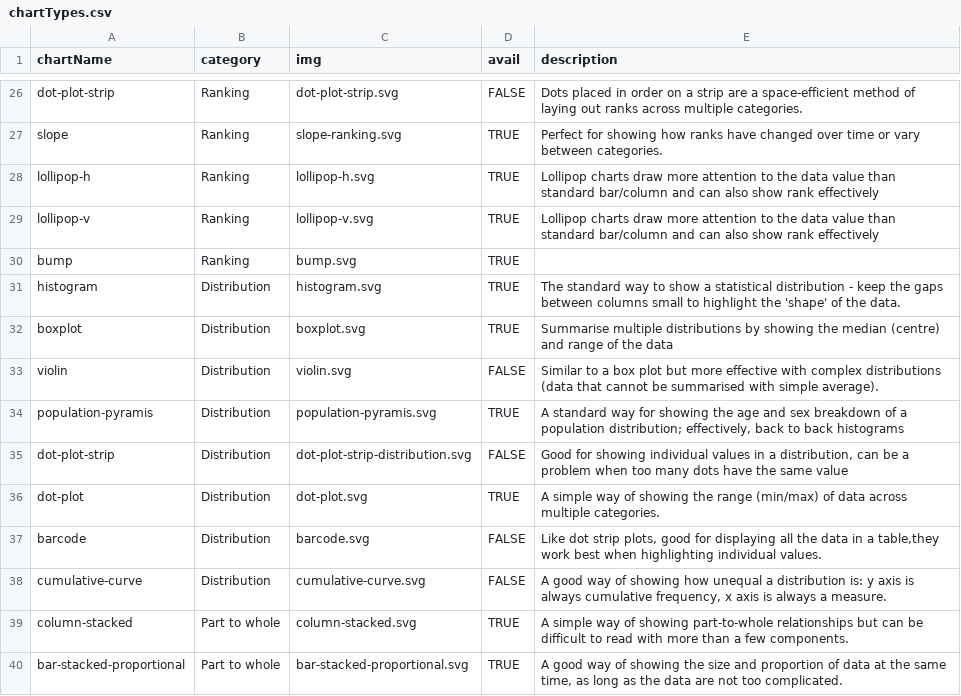
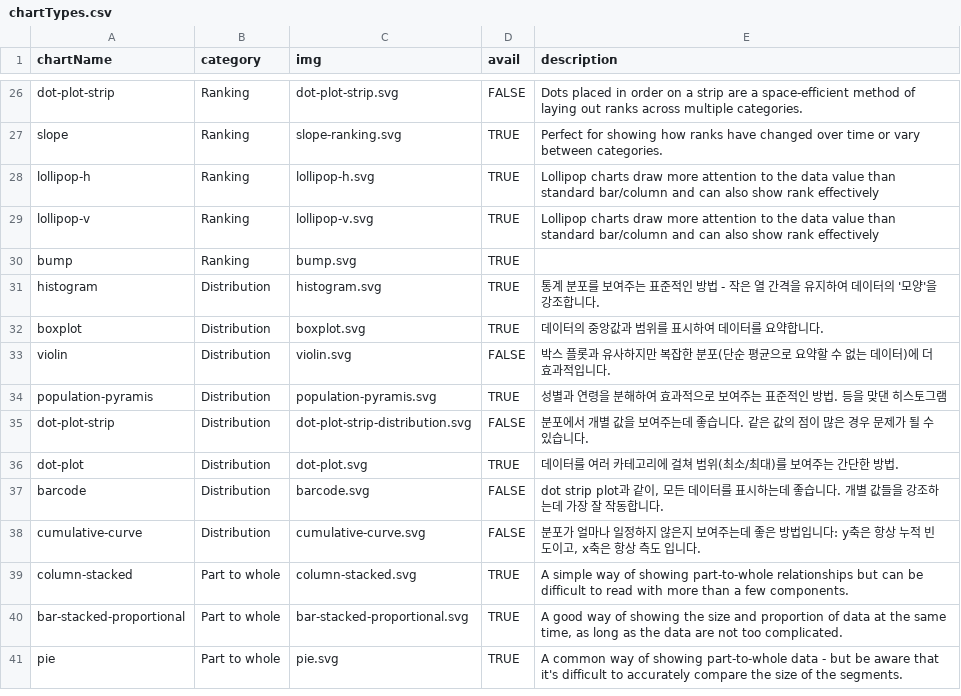
Before and after one commit to NullFull/visual-vocabulary, a CSV file: chartTypes.csv, drawn as a sheet; only a part is shown, gaps mark what is left out; the shorter side is filled out with more unchanged rows.

Commit message:
translate Distribution

```diff
--- a/chartTypes.csv
+++ b/chartTypes.csv
@@ -30,10 +30,10 @@ lollipop-v,Ranking,lollipop-v.svg,TRUE,Lollipop charts draw more attention to th
 bump,Ranking,bump.svg,TRUE,
-histogram,Distribution,histogram.svg,TRUE,The standard way to show a statistical distribution - keep the gaps between columns small to highlight the 'shape' of the data.
-boxplot,Distribution,boxplot.svg,TRUE,Summarise multiple distributions by showing the median (centre) and range of the data
-violin,Distribution,violin.svg,FALSE,Similar to a box plot but more effective with complex distributions (data that cannot be summarised with simple average).
-population-pyramis,Distribution,population-pyramis.svg,TRUE,"A standard way for showing the age and sex breakdown of a population distribution; effectively, back to back histograms"
-dot-plot-strip,Distribution,dot-plot-strip-distribution.svg,FALSE,"Good for showing individual values in a distribution, can be a problem when too many dots have the same value"
-dot-plot,Distribution,dot-plot.svg,TRUE,A simple way of showing the range (min/max) of data across multiple categories.
-barcode,Distribution,barcode.svg,FALSE,"Like dot strip plots, good for displaying all the data in a table,they work best when highlighting individual values."
-cumulative-curve,Distribution,cumulative-curve.svg,FALSE,"A good way of showing how unequal a distribution is: y axis is always cumulative frequency, x axis is always a measure."
+histogram,Distribution,histogram.svg,TRUE,통계 분포를 보여주는 표준적인 방법 - 작은 열 간격을 유지하여 데이터의 '모양'을 강조합니다.
+boxplot,Distribution,boxplot.svg,TRUE,데이터의 중앙값과 범위를 표시하여 데이터를 요약합니다.
+violin,Distribution,violin.svg,FALSE,박스 플롯과 유사하지만 복잡한 분포(단순 평균으로 요약할 수 없는 데이터)에 더 효과적입니다.
+population-pyramis,Distribution,population-pyramis.svg,TRUE,"성별과 연령을 분해하여 효과적으로 보여주는 표준적인 방법. 등을 맞댄 히스토그램"
+dot-plot-strip,Distribution,dot-plot-strip-distribution.svg,FALSE,"분포에서 개별 값을 보여주는데 좋습니다. 같은 값의 점이 많은 경우 문제가 될 수 있습니다."
+dot-plot,Distribution,dot-plot.svg,TRUE,데이터를 여러 카테고리에 걸쳐 범위(최소/최대)를 보여주는 간단한 방법.
+barcode,Distribution,barcode.svg,FALSE,"dot strip plot과 같이, 모든 데이터를 표시하는데 좋습니다. 개별 값들을 강조하는데 가장 잘 작동합니다."
+cumulative-curve,Distribution,cumulative-curve.svg,FALSE,"분포가 얼마나 일정하지 않은지 보여주는데 좋은 방법입니다: y축은 항상 누적 빈도이고, x축은 항상 측도 입니다."
 column-stacked,Part to whole,column-stacked.svg,TRUE,A simple way of showing part-to-whole relationships but can be difficult to read with more than a few components.
```
